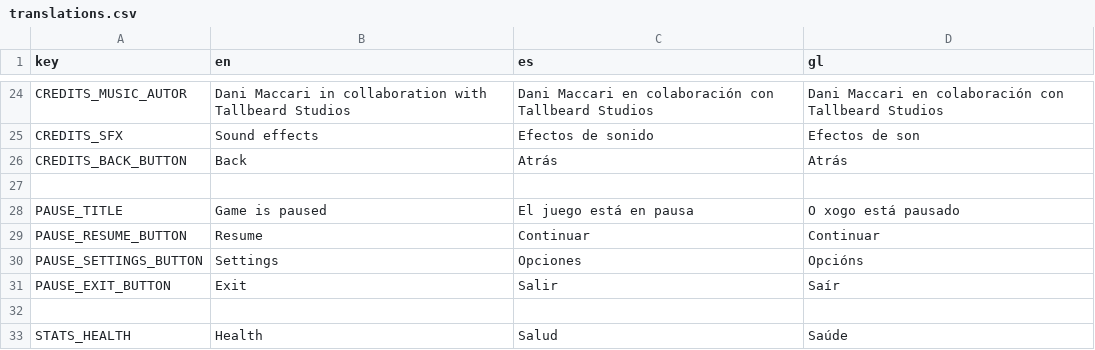
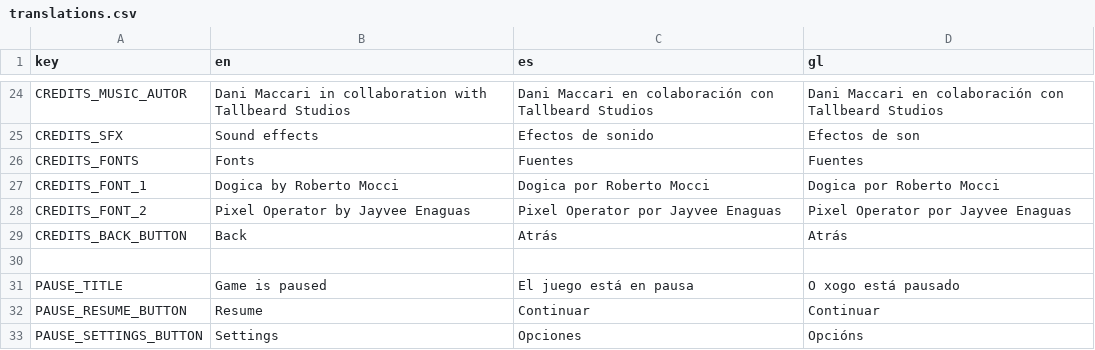
Before and after one commit to Javier-AN/wantors, a CSV file: assets/locales/translations.csv, drawn as a sheet; only a part is shown, gaps mark what is left out; the shorter side is filled out with more unchanged rows.

```diff
--- a/assets/locales/translations.csv
+++ b/assets/locales/translations.csv
@@ -25,2 +25,5 @@ CREDITS_MUSIC_AUTOR,Dani Maccari in collaboration with Tallbeard Studios,Dani Ma
 CREDITS_SFX,Sound effects,Efectos de sonido,Efectos de son
+CREDITS_FONTS,Fonts,Fuentes,Fuentes
+CREDITS_FONT_1,Dogica by Roberto Mocci,Dogica por Roberto Mocci,Dogica por Roberto Mocci
+CREDITS_FONT_2,Pixel Operator by Jayvee Enaguas,Pixel Operator por Jayvee Enaguas,Pixel Operator por Jayvee Enaguas
 CREDITS_BACK_BUTTON,Back,Atrás,Atrás
```
Also changed, not shown: 12 other files.
